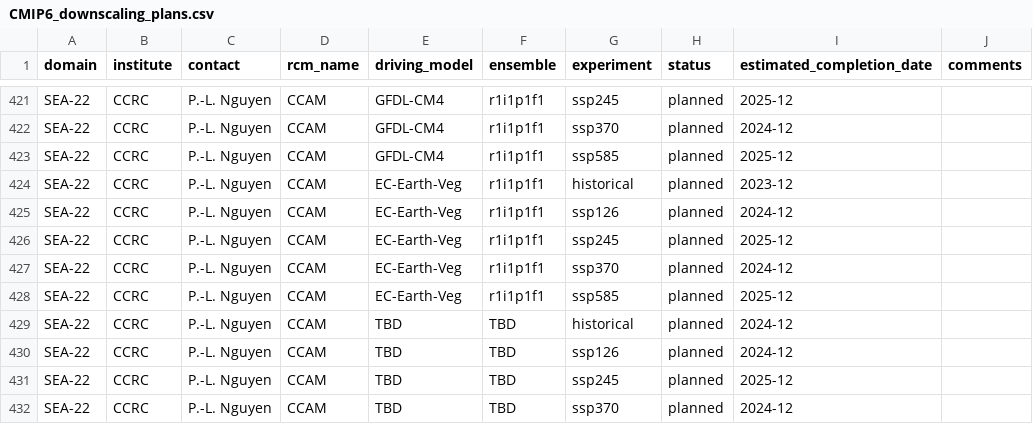
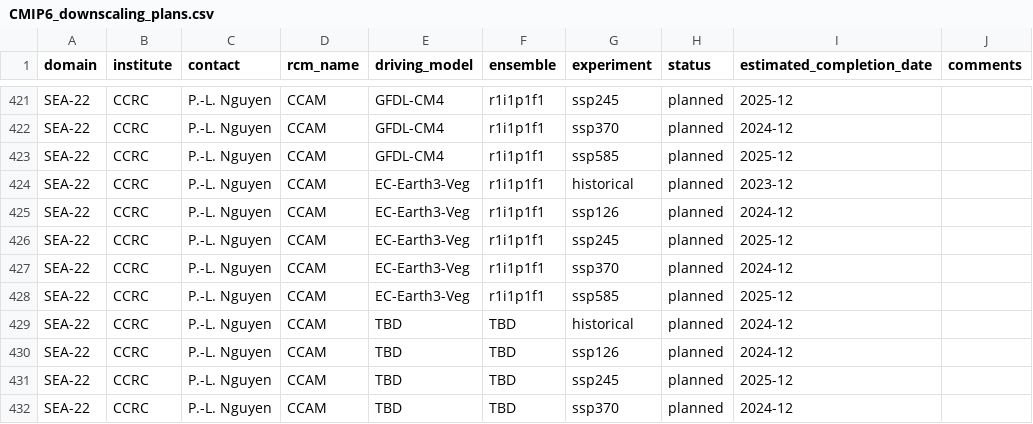
Before and after one commit to WCRP-CORDEX/simulation-status, a CSV file: CMIP6_downscaling_plans.csv, drawn as a sheet; only a part is shown, gaps mark what is left out.

Commit message:
Fix EC-Earth-Veg name typo
Closes #4

```diff
--- a/CMIP6_downscaling_plans.csv
+++ b/CMIP6_downscaling_plans.csv
@@ -423,7 +423,7 @@ SEA-22,CCRC,P.-L. Nguyen,CCAM,GFDL-CM4,r1i1p1f1,ssp370,planned,2024-12
 SEA-22,CCRC,P.-L. Nguyen,CCAM,GFDL-CM4,r1i1p1f1,ssp585,planned,2025-12
-SEA-22,CCRC,P.-L. Nguyen,CCAM,EC-Earth-Veg,r1i1p1f1,historical,planned,2023-12
-SEA-22,CCRC,P.-L. Nguyen,CCAM,EC-Earth-Veg,r1i1p1f1,ssp126,planned,2024-12
-SEA-22,CCRC,P.-L. Nguyen,CCAM,EC-Earth-Veg,r1i1p1f1,ssp245,planned,2025-12
-SEA-22,CCRC,P.-L. Nguyen,CCAM,EC-Earth-Veg,r1i1p1f1,ssp370,planned,2024-12
-SEA-22,CCRC,P.-L. Nguyen,CCAM,EC-Earth-Veg,r1i1p1f1,ssp585,planned,2025-12
+SEA-22,CCRC,P.-L. Nguyen,CCAM,EC-Earth3-Veg,r1i1p1f1,historical,planned,2023-12
+SEA-22,CCRC,P.-L. Nguyen,CCAM,EC-Earth3-Veg,r1i1p1f1,ssp126,planned,2024-12
+SEA-22,CCRC,P.-L. Nguyen,CCAM,EC-Earth3-Veg,r1i1p1f1,ssp245,planned,2025-12
+SEA-22,CCRC,P.-L. Nguyen,CCAM,EC-Earth3-Veg,r1i1p1f1,ssp370,planned,2024-12
+SEA-22,CCRC,P.-L. Nguyen,CCAM,EC-Earth3-Veg,r1i1p1f1,ssp585,planned,2025-12
 SEA-22,CCRC,P.-L. Nguyen,CCAM,TBD,TBD,historical,planned,2024-12
```
